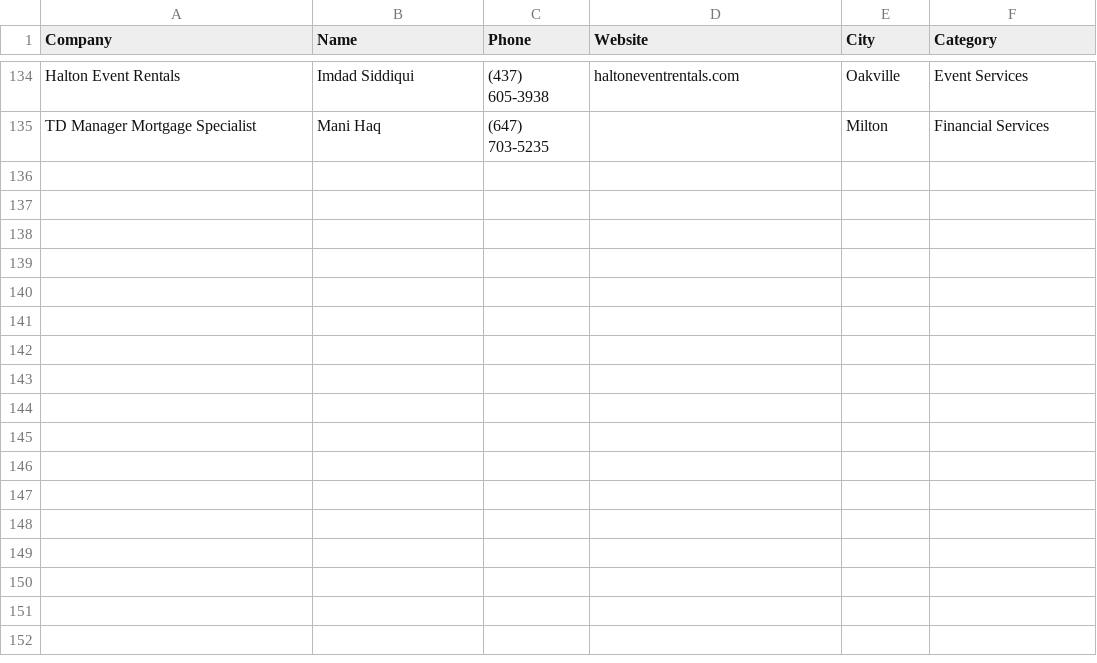
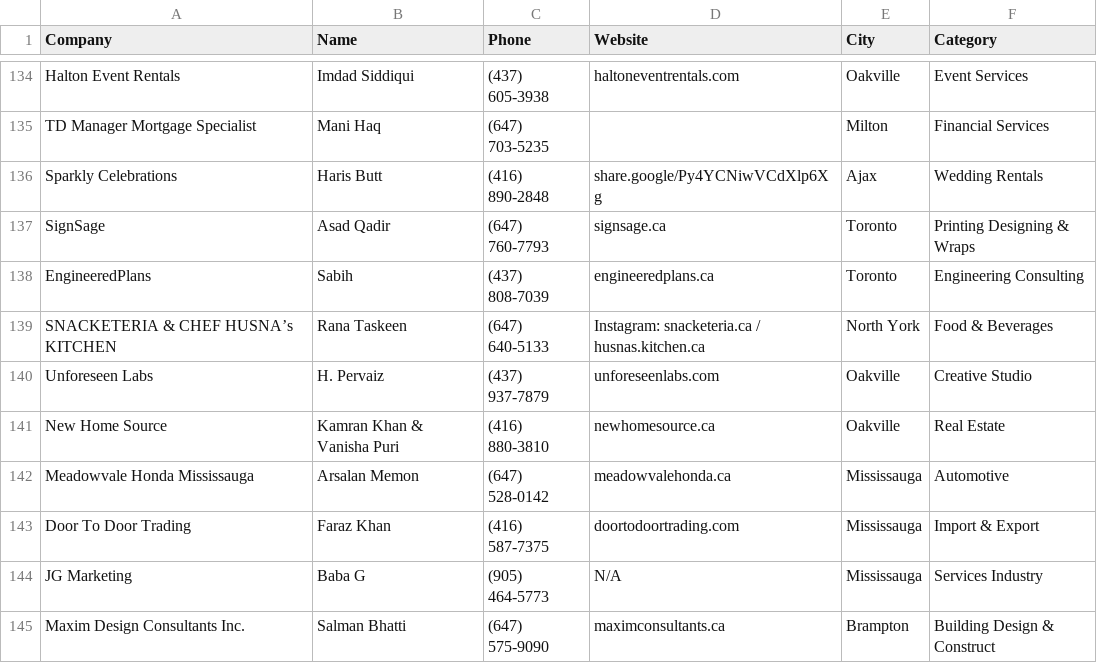
Before and after one commit to Brocode-Canada/yellowpages, a CSV file: directory.csv, drawn as a sheet; only a part is shown, gaps mark what is left out.

Commit message:
Add new business entries to directory.csv

```diff
--- a/directory.csv
+++ b/directory.csv
@@ -135 +135,11 @@ Halton Event Rentals,Imdad Siddiqui,(437) 605-3938,haltoneventrentals.com,Oakvil
 TD Manager Mortgage Specialist,Mani Haq,(647) 703-5235,,Milton,Financial Services
+Sparkly Celebrations,Haris Butt,(416) 890-2848,share.google/Py4YCNiwVCdXlp6Xg,Ajax,Wedding Rentals
+SignSage,Asad Qadir,(647) 760-7793,signsage.ca,Toronto,Printing Designing & Wraps
+EngineeredPlans,Sabih,(437) 808-7039,engineeredplans.ca,Toronto,Engineering Consulting
+SNACKETERIA & CHEF HUSNA’s KITCHEN,Rana Taskeen,(647) 640-5133,Instagram: snacketeria.ca / husnas.kitchen.ca,North York,Food & Beverages
+Unforeseen Labs,H. Pervaiz,(437) 937-7879,unforeseenlabs.com,Oakville,Creative Studio
+New Home Source,Kamran Khan & Vanisha Puri,(416) 880-3810,newhomesource.ca,Oakville,Real Estate
+Meadowvale Honda Mississauga,Arsalan Memon,(647) 528-0142,meadowvalehonda.ca,Mississauga,Automotive
+Door To Door Trading,Faraz Khan,(416) 587-7375,doortodoortrading.com,Mississauga,Import & Export
+JG Marketing,Baba G,(905) 464-5773,N/A,Mississauga,Services Industry
+Maxim Design Consultants Inc.,Salman Bhatti,(647) 575-9090,maximconsultants.ca,Brampton,Building Design & Construct
```
